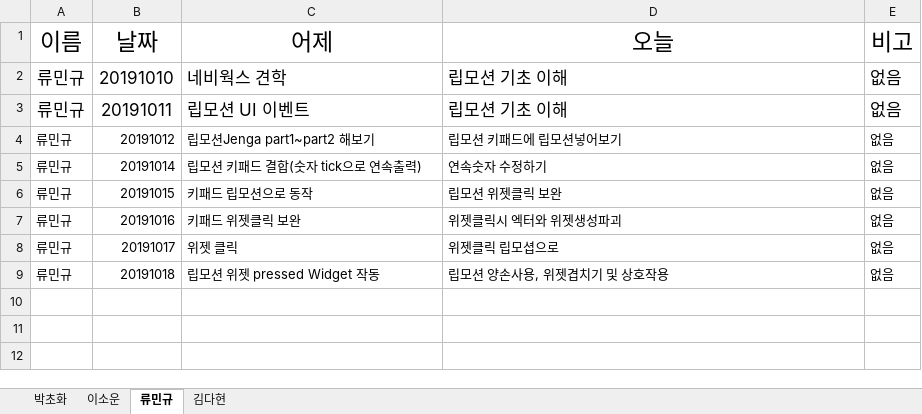
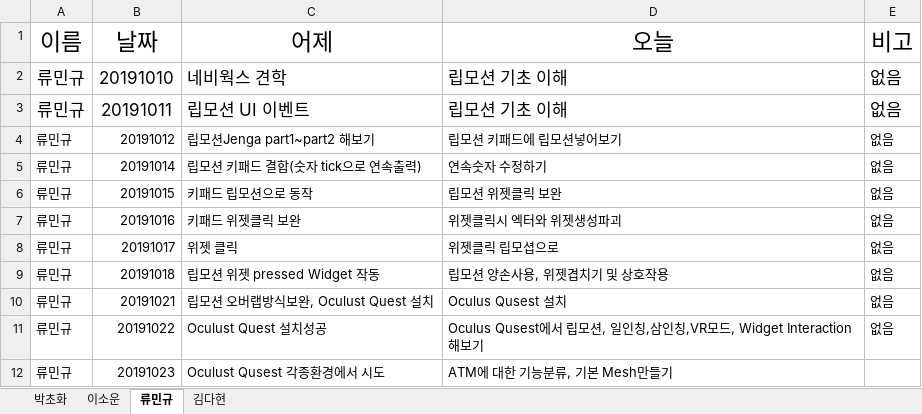
Before and after one commit to dahyun91/Test, an Excel workbook: 스크럼/스크럼.xlsx, sheet 류민규, drawn as a sheet; values as stored, in another font and other column widths than the file's, no borders; the diff names each change by its address in the sheet, - before the commit and + after, or states it on an @@ line.

```diff
--- a/스크럼/스크럼.xlsx (sheet 류민규)
+++ b/스크럼/스크럼.xlsx (sheet 류민규)
+row 10: 류민규 | 20191021 | 립모션 오버랩방식보완, Oculust Quest 설치 | Oculus Qusest 설치 | 없음
+row 11: 류민규 | 20191022 | Oculust Quest 설치성공 | Oculus Qusest에서 립모션, 일인칭,삼인칭,VR모드, Widget Interaction 해보기 | 없음
+row 12: 류민규 | 20191023 | Oculust Qusest 각종환경에서 시도 | ATM에 대한 기능분류, 기본 Mesh만들기
```
Also changed, not shown: sheet 김다현.
